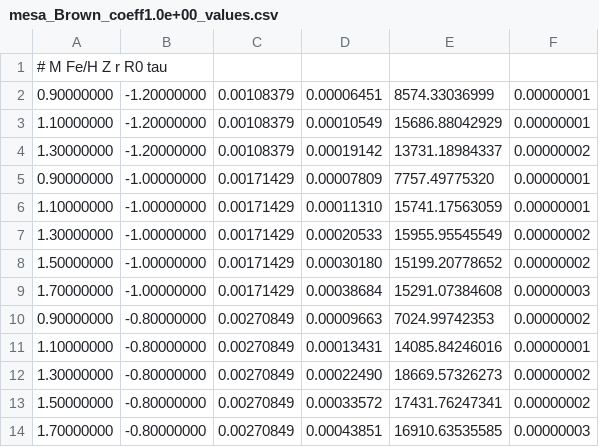
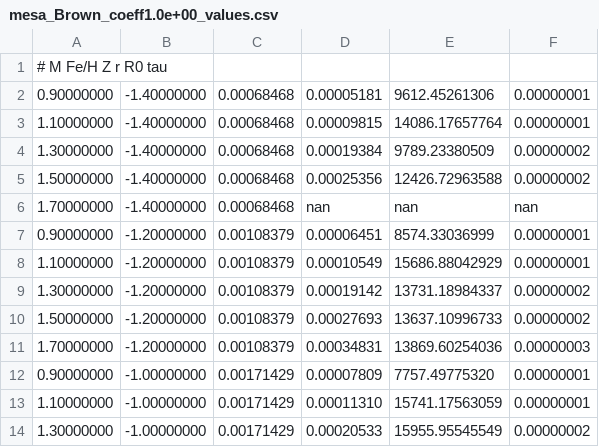
Before and after one commit to afraser3/Empirical-Magnetic-Thermohaline, a CSV file: figures/mesa_spread/mesa_Brown_coeff1.0e+00_values.csv, drawn as a sheet; only a part is shown; the shorter side is filled out with more unchanged rows.

```diff
--- a/figures/mesa_spread/mesa_Brown_coeff1.0e+00_values.csv
+++ b/figures/mesa_spread/mesa_Brown_coeff1.0e+00_values.csv
@@ -1,2 +1,7 @@
 #                  M                 Fe/H                    Z                    r                   R0                  tau
+          0.90000000,         -1.40000000,          0.00068468,          0.00005181,       9612.45261306,          0.00000001
+          1.10000000,         -1.40000000,          0.00068468,          0.00009815,      14086.17657764,          0.00000001
+          1.30000000,         -1.40000000,          0.00068468,          0.00019384,       9789.23380509,          0.00000002
+          1.50000000,         -1.40000000,          0.00068468,          0.00025356,      12426.72963588,          0.00000002
+          1.70000000,         -1.40000000,          0.00068468,                 nan,                 nan,                 nan
           0.90000000,         -1.20000000,          0.00108379,          0.00006451,       8574.33036999,          0.00000001
@@ -4,2 +9,4 @@
           1.30000000,         -1.20000000,          0.00108379,          0.00019142,      13731.18984337,          0.00000002
+          1.50000000,         -1.20000000,          0.00108379,          0.00027693,      13637.10996733,          0.00000002
+          1.70000000,         -1.20000000,          0.00108379,          0.00034831,      13869.60254036,          0.00000003
           0.90000000,         -1.00000000,          0.00171429,          0.00007809,       7757.49775320,          0.00000001
```
Also changed, not shown: figures/mesa_spread/mesa_Kipp_coeff1.0e-01_values.csv, 2 other files.
